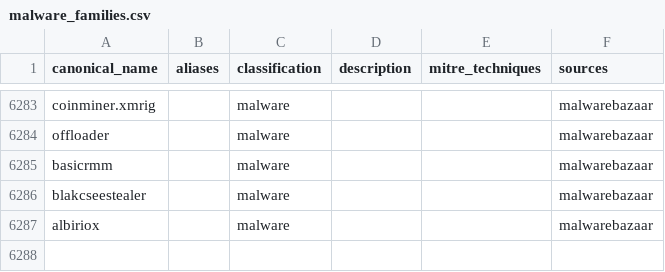
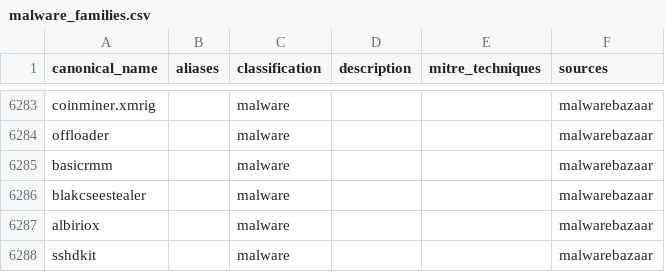
Before and after one commit to elchacal801/threat-intel-reference, a CSV file: data/normalized/malware_families.csv, drawn as a sheet; only a part is shown, gaps mark what is left out; the diff names each change by its address in the sheet, - before the commit and + after, or states it on an @@ line.

```diff
--- a/data/normalized/malware_families.csv
+++ b/data/normalized/malware_families.csv
+row 6288: sshdkit |  | malware |  |  | malwarebazaar
```
Also changed, not shown: data/normalized/behavioral_indicators.csv, data/raw/urlhaus.csv, 10 other files.
